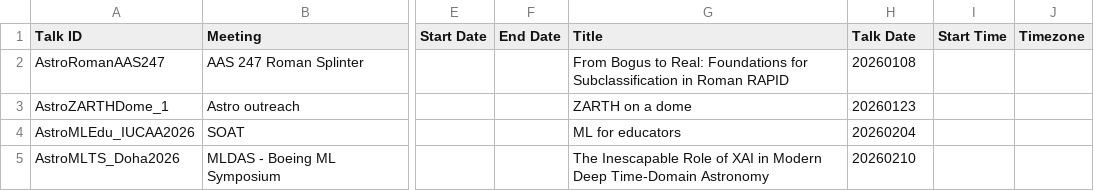
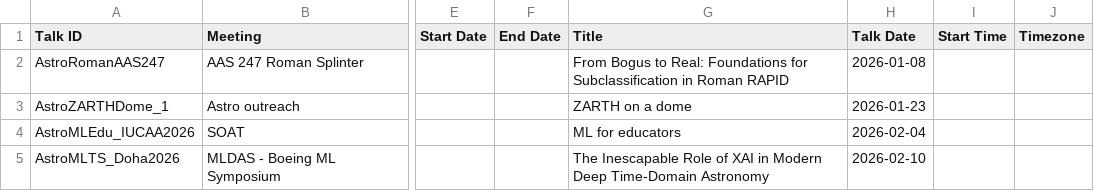
Before and after one commit to AshishMahabal/talks, a CSV file: content/talks.csv, drawn as a sheet; only a part is shown, gaps mark what is left out; the diff names each change by its address in the sheet, - before the commit and + after, or states it on an @@ line.

Commit message:
updated talks

```diff
--- a/content/talks.csv
+++ b/content/talks.csv
-H2 (Talk Date): 20260108
+H2 (Talk Date): 2026-01-08
-H3 (Talk Date): 20260123
+H3 (Talk Date): 2026-01-23
-H4 (Talk Date): 20260204
+H4 (Talk Date): 2026-02-04
-H5 (Talk Date): 20260210
+H5 (Talk Date): 2026-02-10
```
